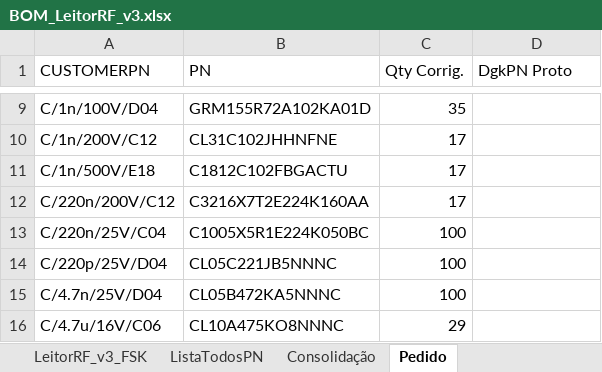
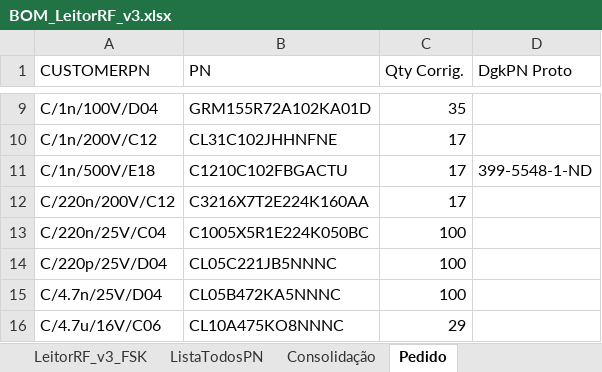
Before and after one commit to ErikMiyoshi-CiD/test, an Excel workbook: Hardware/BOM-Proto-v3/BOM_LeitorRF_v3.xlsx, sheet Pedido, drawn as a sheet; only a part is shown, gaps mark what is left out; values as stored, in another font and other column widths than the file's, no borders; the diff names each change by its address in the sheet, - before the commit and + after, or states it on an @@ line.

```diff
--- a/Hardware/BOM-Proto-v3/BOM_LeitorRF_v3.xlsx (sheet Pedido)
+++ b/Hardware/BOM-Proto-v3/BOM_LeitorRF_v3.xlsx (sheet Pedido)
-B11 (PN): C1812C102FBGACTU
+B11 (PN): C1210C102FBGACTU
-D11 (DgkPN Proto): (empty)
+D11 (DgkPN Proto): 399-5548-1-ND
```
Also changed, not shown: sheet Consolidação, 1 other file.
